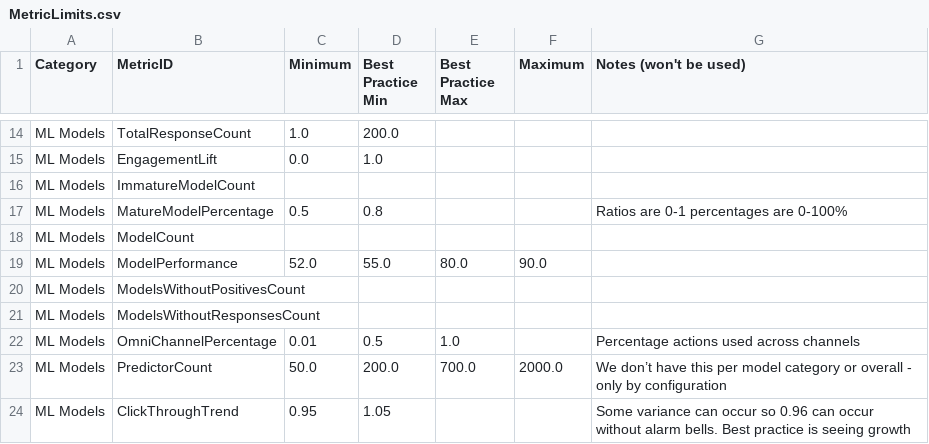
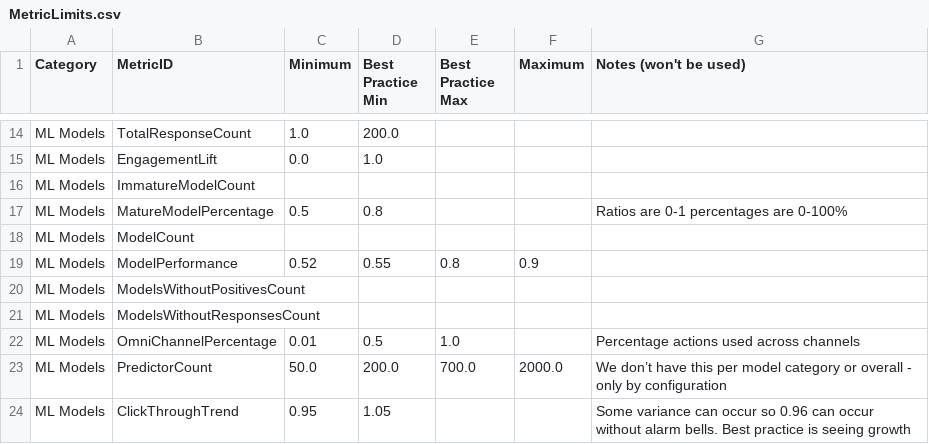
Before and after one commit to pegasystems/pega-datascientist-tools, a CSV file: python/pdstools/resources/MetricLimits.csv, drawn as a sheet; only a part is shown, gaps mark what is left out.

```diff
--- a/python/pdstools/resources/MetricLimits.csv
+++ b/python/pdstools/resources/MetricLimits.csv
@@ -18,3 +18,3 @@ ML Models,MatureModelPercentage,0.5,0.8,,,Ratios are 0-1 percentages are 0-100%
 ML Models,ModelCount,,,,,
-ML Models,ModelPerformance,52.0,55.0,80.0,90.0,
+ML Models,ModelPerformance,0.52,0.55,0.8,0.9,
 ML Models,ModelsWithoutPositivesCount,,,,,
```
